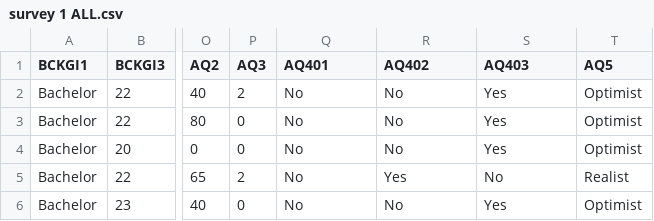
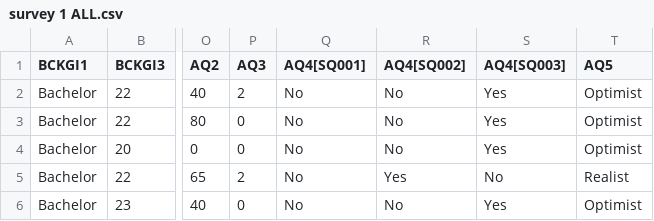
Before and after one commit to tanya-lab/ECII, a CSV file: survey 1 ALL.csv, drawn as a sheet; only a part is shown, gaps mark what is left out; the diff names each change by its address in the sheet, - before the commit and + after, or states it on an @@ line.

Commit message:
Add files via upload

```diff
--- a/survey 1 ALL.csv
+++ b/survey 1 ALL.csv
-Q1: AQ401
+Q1: AQ4[SQ001]
-R1: AQ402
+R1: AQ4[SQ002]
-S1: AQ403
+S1: AQ4[SQ003]
```
